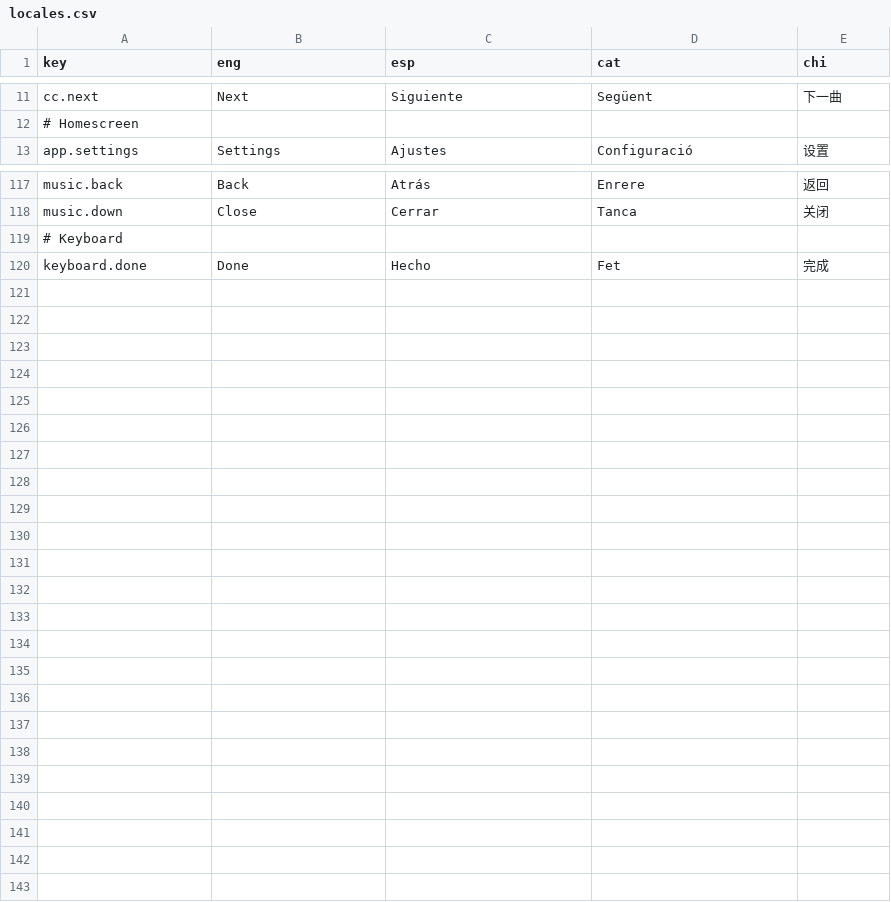
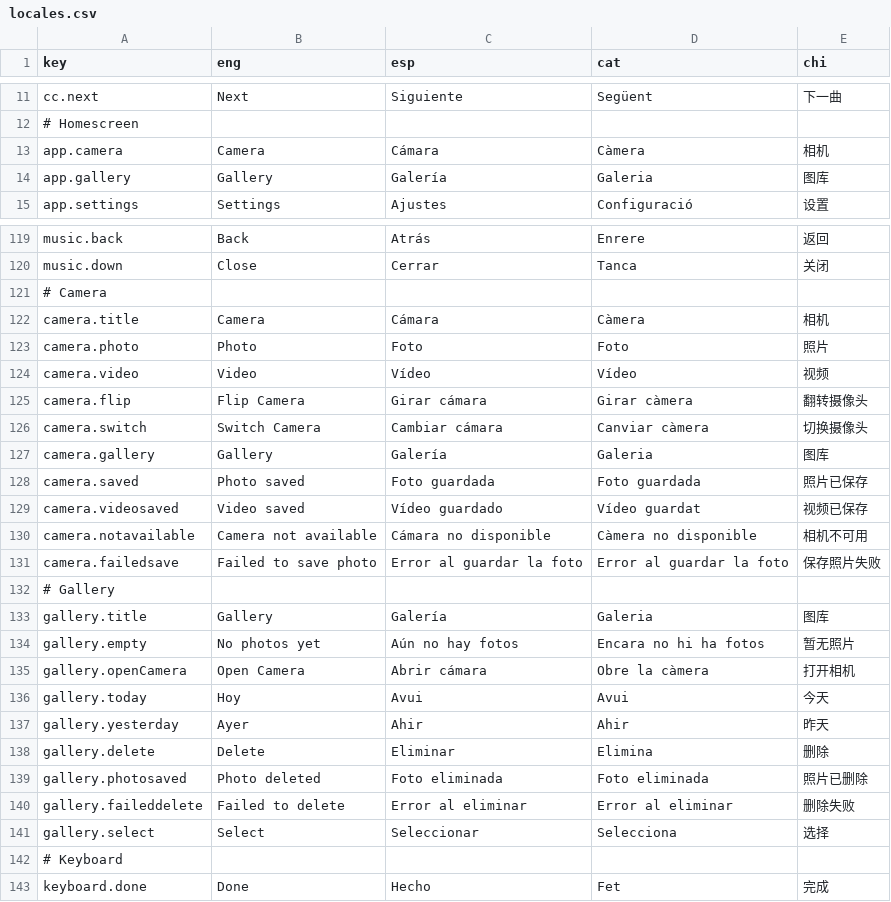
Before and after one commit to lts-n/guadaware, a CSV file: usr/lib/libguadaware/guadawareGUI/guadawareUniversalFramework/locales.csv, drawn as a sheet; only a part is shown, gaps mark what is left out; the diff names each change by its address in the sheet, - before the commit and + after, or states it on an @@ line.

Commit message:
added camera, gallery and google maps

```diff
--- a/usr/lib/libguadaware/guadawareGUI/guadawareUniversalFramework/locales.csv
+++ b/usr/lib/libguadaware/guadawareGUI/guadawareUniversalFramework/locales.csv
+row 13: app.camera | Camera | Cámara | Càmera | 相机
+row 14: app.gallery | Gallery | Galería | Galeria | 图库
+row 121: # Camera
+row 122: camera.title | Camera | Cámara | Càmera | 相机
+row 123: camera.photo | Photo | Foto | Foto | 照片
+row 124: camera.video | Video | Vídeo | Vídeo | 视频
+row 125: camera.flip | Flip Camera | Girar cámara | Girar càmera | 翻转摄像头
+row 126: camera.switch | Switch Camera | Cambiar cámara | Canviar càmera | 切换摄像头
+row 127: camera.gallery | Gallery | Galería | Galeria | 图库
+row 128: camera.saved | Photo saved | Foto guardada | Foto guardada | 照片已保存
+row 129: camera.videosaved | Video saved | Vídeo guardado | Vídeo guardat | 视频已保存
+row 130: camera.notavailable | Camera not available | Cámara no disponible | Càmera no disponible | 相机不可用
+row 131: camera.failedsave | Failed to save photo | Error al guardar la foto | Error al guardar la foto | 保存照片失败
+row 132: # Gallery
+row 133: gallery.title | Gallery | Galería | Galeria | 图库
+row 134: gallery.empty | No photos yet | Aún no hay fotos | Encara no hi ha fotos | 暂无照片
+row 135: gallery.openCamera | Open Camera | Abrir cámara | Obre la càmera | 打开相机
+row 136: gallery.today | Hoy | Avui | Avui | 今天
+row 137: gallery.yesterday | Ayer | Ahir | Ahir | 昨天
+row 138: gallery.delete | Delete | Eliminar | Elimina | 删除
+row 139: gallery.photosaved | Photo deleted | Foto eliminada | Foto eliminada | 照片已删除
+row 140: gallery.faileddelete | Failed to delete | Error al eliminar | Error al eliminar | 删除失败
+row 141: gallery.select | Select | Seleccionar | Selecciona | 选择
```
Also changed, not shown: 10 other files.
